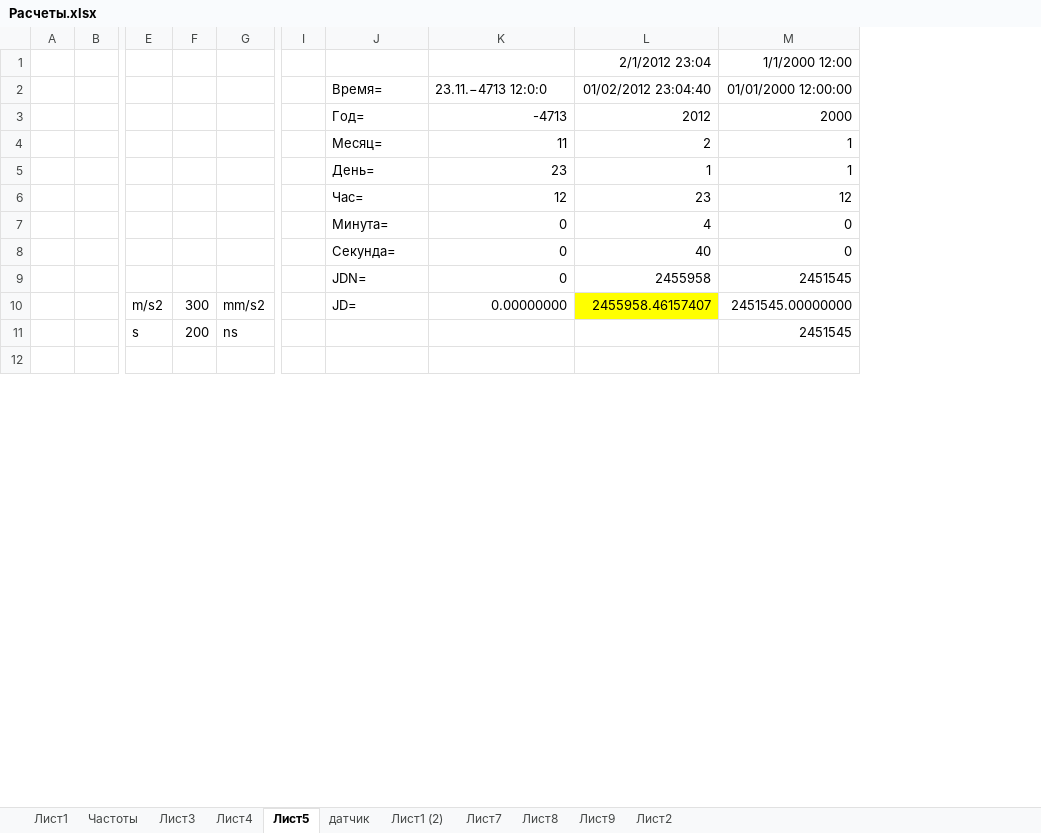
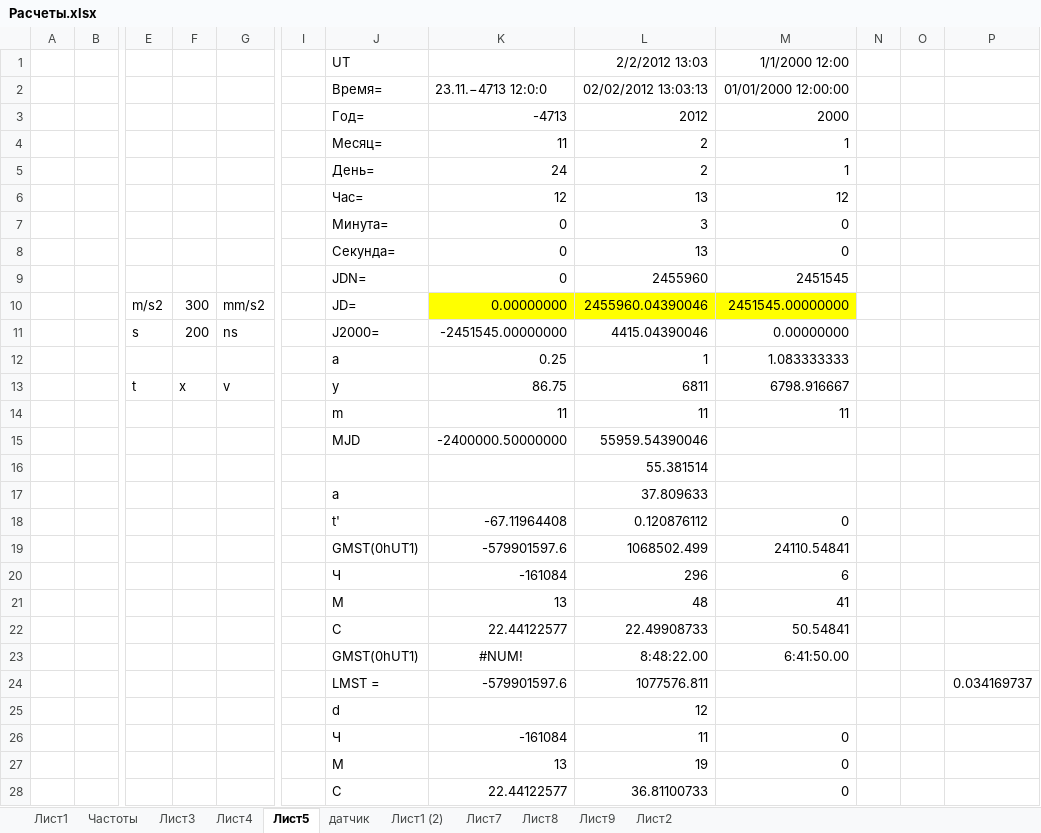
Before and after one commit to sercankuslu/astromonty, an Excel workbook: Расчеты.xlsx, sheet Лист5, drawn as a sheet; only a part is shown, gaps mark what is left out; values as stored, in another font and other column widths than the file's, no borders; removed rows and columns are numbered as before the commit, all else as after; rows hold the shown columns only; the diff covers the shown part only; the diff names each change by its address in the sheet, - before the commit and + after, or states it on an @@ line.

Commit message:
JD

```diff
--- a/Расчеты.xlsx (sheet Лист5)
+++ b/Расчеты.xlsx (sheet Лист5)
-column L, rows 1-10: 2/1/2012 23:04 | 01/02/2012 23:04:40 | 2012 | 2 | 1 | 23 | 4 | 40 | 2455958 | 2455958.46157407
+column L, rows 1-11: 2/2/2012 13:03 | 02/02/2012 13:03:13 | 2012 | 2 | 2 | 13 | 3 | 13 | 2455960 | 2455960.04390046 | 4415.04390046; row 16: 55.381514
+column N, empty
+column O, empty
+column P, empty
-J1: (empty)
+J1: UT
-K5: 23
+K5: 24
-K10 fill: none
+K10 fill: #FFFF00
-M10 fill: none
+M10 fill: #FFFF00
-J11: (empty)
+J11: J2000=
-K11: (empty)
+K11: -2451545.00000000
-M11: 2451545
+M11: 0.00000000
+row 12:  |  |  |  |  |  | a | 0.25 | 1 | 1.083333333
+row 13:  |  | t | x | v |  | y | 86.75 | 6811 | 6798.916667
+row 14:  |  |  |  |  |  | m | 11 | 11 | 11
+row 15:  |  |  |  |  |  | MJD | -2400000.50000000 | 55959.54390046
+row 17:  |  |  |  |  |  | a |  | 37.809633
+row 18:  |  |  |  |  |  | t' | -67.11964408 | 0.120876112 | 0
+row 19:  |  |  |  |  |  | GMST(0hUT1) | -579901597.6 | 1068502.499 | 24110.54841
+row 20:  |  |  |  |  |  | Ч | -161084 | 296 | 6
+row 21:  |  |  |  |  |  | М | 13 | 48 | 41
+row 22:  |  |  |  |  |  | С | 22.44122577 | 22.49908733 | 50.54841
+row 23:  |  |  |  |  |  | GMST(0hUT1) | #NUM! | 8:48:22.00 | 6:41:50.00
+row 24:  |  |  |  |  |  | LMST = | -579901597.6 | 1077576.811 |  |  |  | 0.034169737
+row 25:  |  |  |  |  |  | d |  | 12
+row 26:  |  |  |  |  |  | Ч | -161084 | 11 | 0
+row 27:  |  |  |  |  |  | М | 13 | 19 | 0
+row 28:  |  |  |  |  |  | С | 22.44122577 | 36.81100733 | 0
```
Also changed, not shown: 3 edited cells elsewhere in this sheet, formulas that keep their value, charts or pictures.
